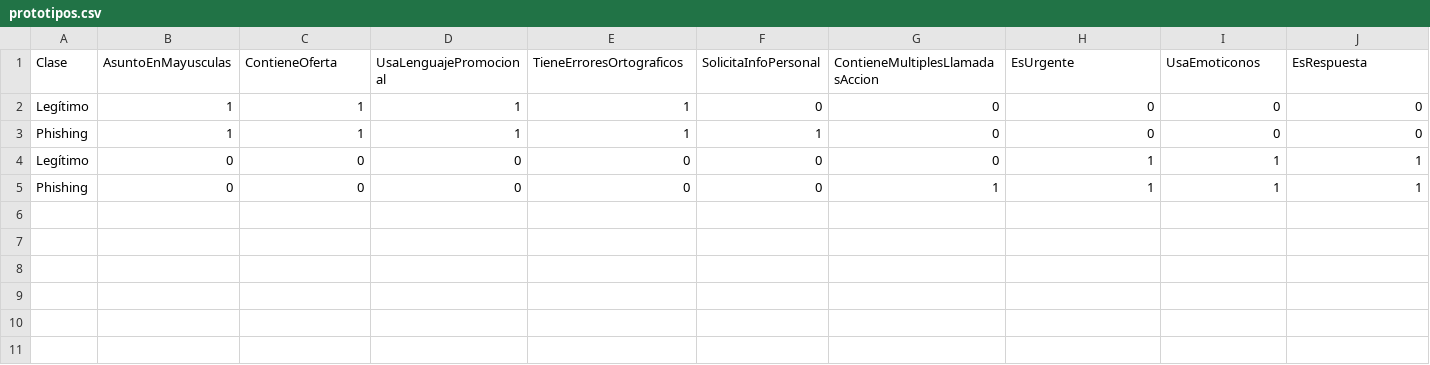
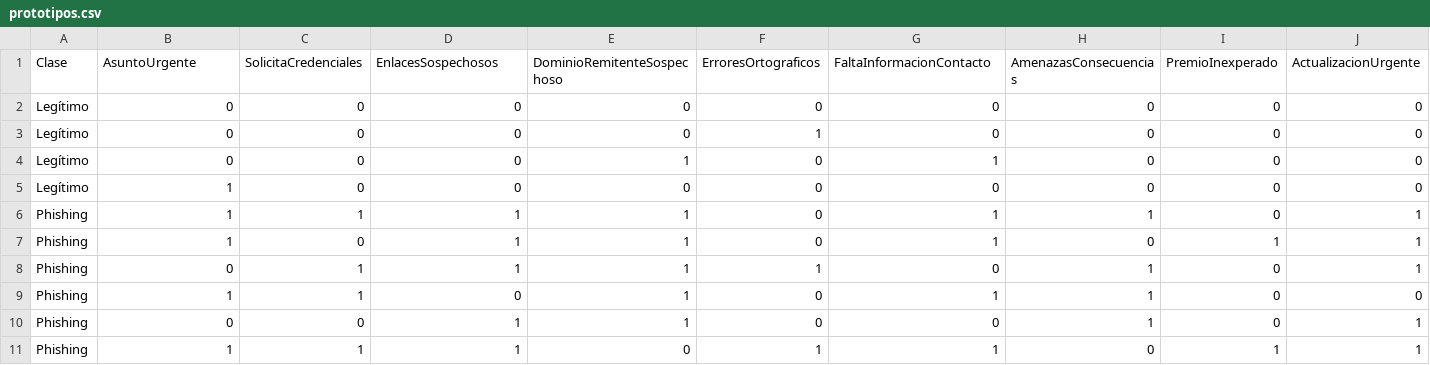
Before and after one commit to NicolasCardinaux/Proyecto-IA, a CSV file: prototipos.csv, drawn as a sheet; only a part is shown; removed rows and columns are numbered as before the commit, all else as after; rows hold the shown columns only; the diff covers the shown part only; the diff names each change by its address in the sheet, - before the commit and + after, or states it on an @@ line.

```diff
--- a/prototipos.csv
+++ b/prototipos.csv
-B1: AsuntoEnMayusculas
+B1: AsuntoUrgente
-C1: ContieneOferta
+C1: SolicitaCredenciales
-D1: UsaLenguajePromocional
+D1: EnlacesSospechosos
-E1: TieneErroresOrtograficos
+E1: DominioRemitenteSospechoso
-F1: SolicitaInfoPersonal
+F1: ErroresOrtograficos
-G1: ContieneMultiplesLlamadasAccion
+G1: FaltaInformacionContacto
-H1: EsUrgente
+H1: AmenazasConsecuencias
-I1: UsaEmoticonos
+I1: PremioInexperado
-J1: EsRespuesta
+J1: ActualizacionUrgente
+row 2: Legítimo | 0 | 0 | 0 | 0 | 0 | 0 | 0 | 0 | 0
+row 3: Legítimo | 0 | 0 | 0 | 0 | 1 | 0 | 0 | 0 | 0
+row 4: Legítimo | 0 | 0 | 0 | 1 | 0 | 1 | 0 | 0 | 0
-C5 (SolicitaCredenciales): 1
+C5 (SolicitaCredenciales): 0
-D5 (EnlacesSospechosos): 1
+D5 (EnlacesSospechosos): 0
-E5 (DominioRemitenteSospechoso): 1
+E5 (DominioRemitenteSospechoso): 0
+row 6: Phishing | 1 | 1 | 1 | 1 | 0 | 1 | 1 | 0 | 1
+row 7: Phishing | 1 | 0 | 1 | 1 | 0 | 1 | 0 | 1 | 1
-B8 (AsuntoUrgente): 1
+B8 (AsuntoUrgente): 0
-H8 (AmenazasConsecuencias): 0
+H8 (AmenazasConsecuencias): 1
-J8 (ActualizacionUrgente): 0
+J8 (ActualizacionUrgente): 1
-row 4: Legítimo | 0 | 0 | 0 | 0 | 0 | 0 | 1 | 1 | 1
-B9 (AsuntoUrgente): 0
+B9 (AsuntoUrgente): 1
-C9 (SolicitaCredenciales): 0
+C9 (SolicitaCredenciales): 1
-E9 (DominioRemitenteSospechoso): 0
+E9 (DominioRemitenteSospechoso): 1
-I9 (PremioInexperado): 1
+I9 (PremioInexperado): 0
-J9 (ActualizacionUrgente): 1
+J9 (ActualizacionUrgente): 0
+row 10: Phishing | 0 | 0 | 1 | 1 | 0 | 0 | 1 | 0 | 1
+row 11: Phishing | 1 | 1 | 1 | 0 | 1 | 1 | 0 | 1 | 1
```
Also changed, not shown: 1 edited cell elsewhere in this file, dataset01.csv, dataset02.csv, 10 other files.
